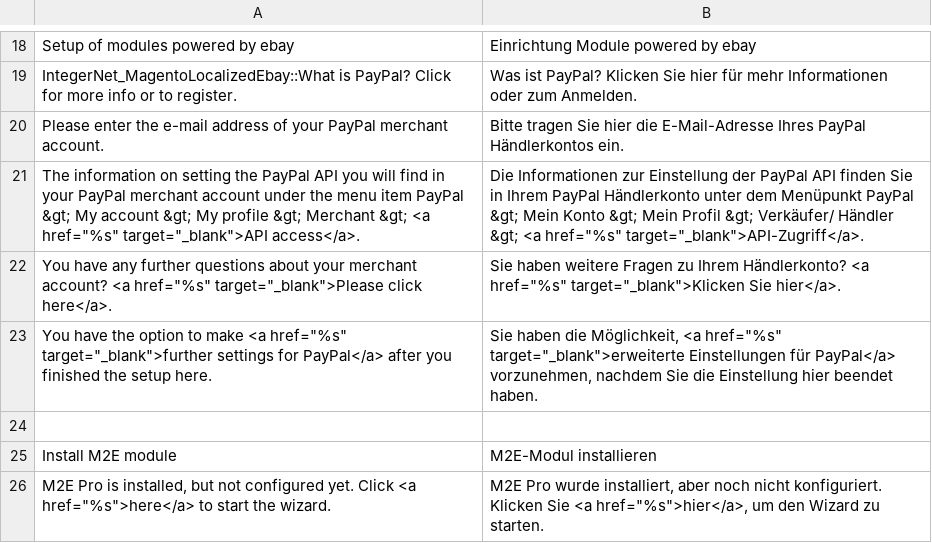
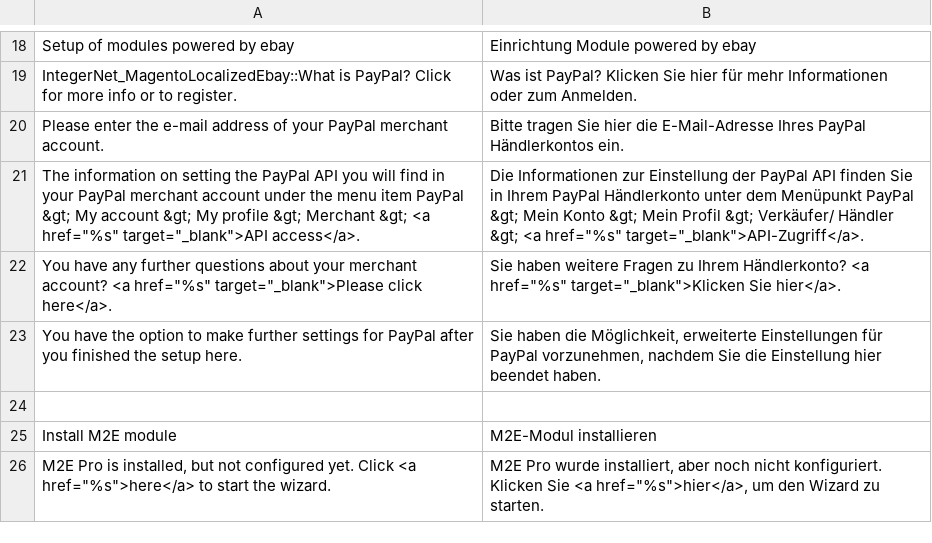
Before and after one commit to integer-net/MagentoLocalizedEbay, a CSV file: src/app/locale/de_DE/IntegerNet_MagentoLocalizedEbay.csv, drawn as a sheet; only a part is shown, gaps mark what is left out.

```diff
--- a/src/app/locale/de_DE/IntegerNet_MagentoLocalizedEbay.csv
+++ b/src/app/locale/de_DE/IntegerNet_MagentoLocalizedEbay.csv
@@ -22,3 +22,3 @@
 "You have any further questions about your merchant account? <a href=""%s"" target=""_blank"">Please click here</a>.","Sie haben weitere Fragen zu Ihrem Händlerkonto? <a href=""%s"" target=""_blank"">Klicken Sie hier</a>."
-"You have the option to make <a href=""%s"" target=""_blank"">further settings for PayPal</a> after you finished the setup here.","Sie haben die Möglichkeit, <a href=""%s"" target=""_blank"">erweiterte Einstellungen für PayPal</a> vorzunehmen, nachdem Sie die Einstellung hier beendet haben."
+"You have the option to make further settings for PayPal after you finished the setup here.","Sie haben die Möglichkeit, erweiterte Einstellungen für PayPal vorzunehmen, nachdem Sie die Einstellung hier beendet haben."
 
```
Also changed, not shown: 2 other files.
